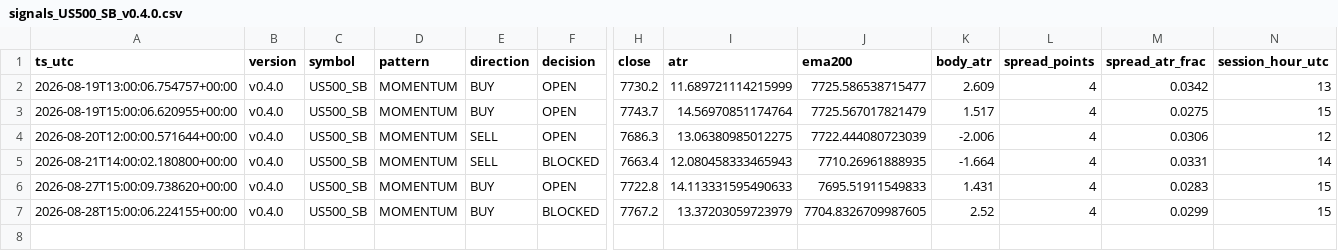
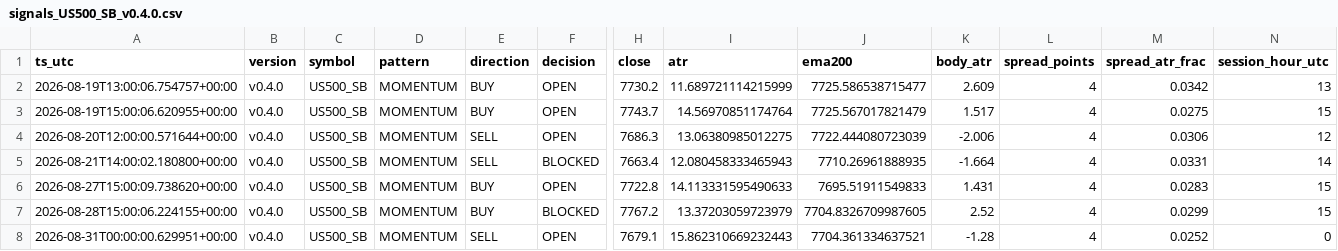
Before and after one commit to jorgenofuentes/tb-logs, a CSV file: signals_US500_SB_v0.4.0.csv, drawn as a sheet; only a part is shown, gaps mark what is left out; rows hold the shown columns only; the diff names each change by its address in the sheet, - before the commit and + after, or states it on an @@ line.

```diff
--- a/signals_US500_SB_v0.4.0.csv
+++ b/signals_US500_SB_v0.4.0.csv
+row 8: 2026-08-31T00:00:00.629951+00:00 | v0.4.0 | US500_SB | MOMENTUM | SELL | OPEN | 7679.1 | 15.862310669232443 | 7704.361334637521 | -1.28 | 4 | 0.0252 | 0
```
Also changed, not shown: signals_NAS100_SB_v0.4.0.csv, trades_NAS100_SB_v0.4.0.csv, 5 other files.
